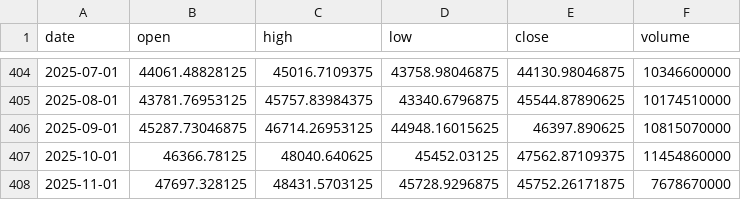
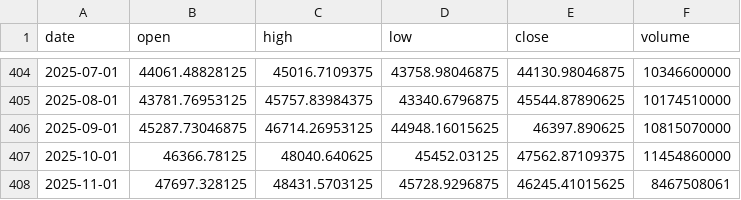
Before and after one commit to gmelmed/charts_gratia_chartis, a CSV file: stocks_sentiment/data/raw/DJIA.csv, drawn as a sheet; only a part is shown, gaps mark what is left out.

```diff
--- a/stocks_sentiment/data/raw/DJIA.csv
+++ b/stocks_sentiment/data/raw/DJIA.csv
@@ -407,2 +407,2 @@ date,open,high,low,close,volume
 2025-10-01,46366.78125,48040.640625,45452.03125,47562.87109375,11454860000
-2025-11-01,47697.328125,48431.5703125,45728.9296875,45752.26171875,7678670000
+2025-11-01,47697.328125,48431.5703125,45728.9296875,46245.41015625,8467508061
```
Also changed, not shown: stocks_sentiment/data/raw/AIQ.csv, stocks_sentiment/data/raw/GSPC.csv, 2 other files.
